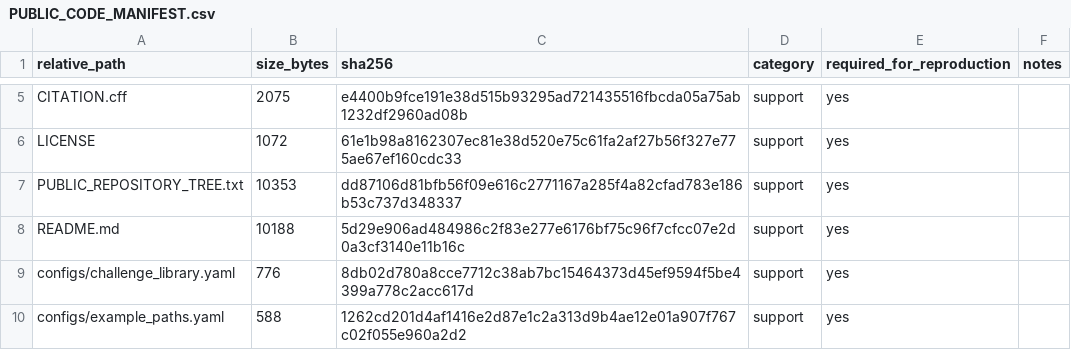
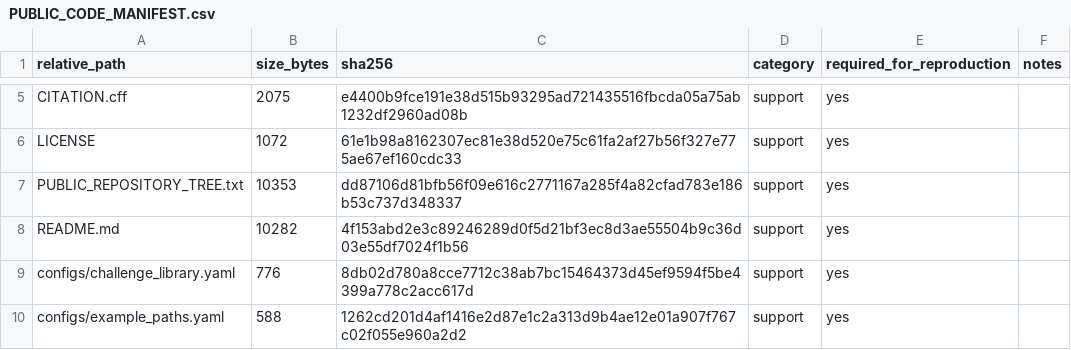
Before and after one commit to Daniel-dzq/Dual-Channel-Fiber-Puf, a CSV file: PUBLIC_CODE_MANIFEST.csv, drawn as a sheet; only a part is shown, gaps mark what is left out.

Commit message:
Update README to describe supplied source-data archives

```diff
--- a/PUBLIC_CODE_MANIFEST.csv
+++ b/PUBLIC_CODE_MANIFEST.csv
@@ -7,3 +7,3 @@ LICENSE,1072,61e1b98a8162307ec81e38d520e75c61fa2af27b56f327e775ae67ef160cdc33,su
 PUBLIC_REPOSITORY_TREE.txt,10353,dd87106d81bfb56f09e616c2771167a285f4a82cfad783e186b53c737d348337,support,yes,
-README.md,10188,5d29e906ad484986c2f83e277e6176bf75c96f7cfcc07e2d0a3cf3140e11b16c,support,yes,
+README.md,10282,4f153abd2e3c89246289d0f5d21bf3ec8d3ae55504b9c36d03e55df7024f1b56,support,yes,
 configs/challenge_library.yaml,776,8db02d780a8cce7712c38ab7bc15464373d45ef9594f5be4399a778c2acc617d,support,yes,
```
Also changed, not shown: 1 other file.
